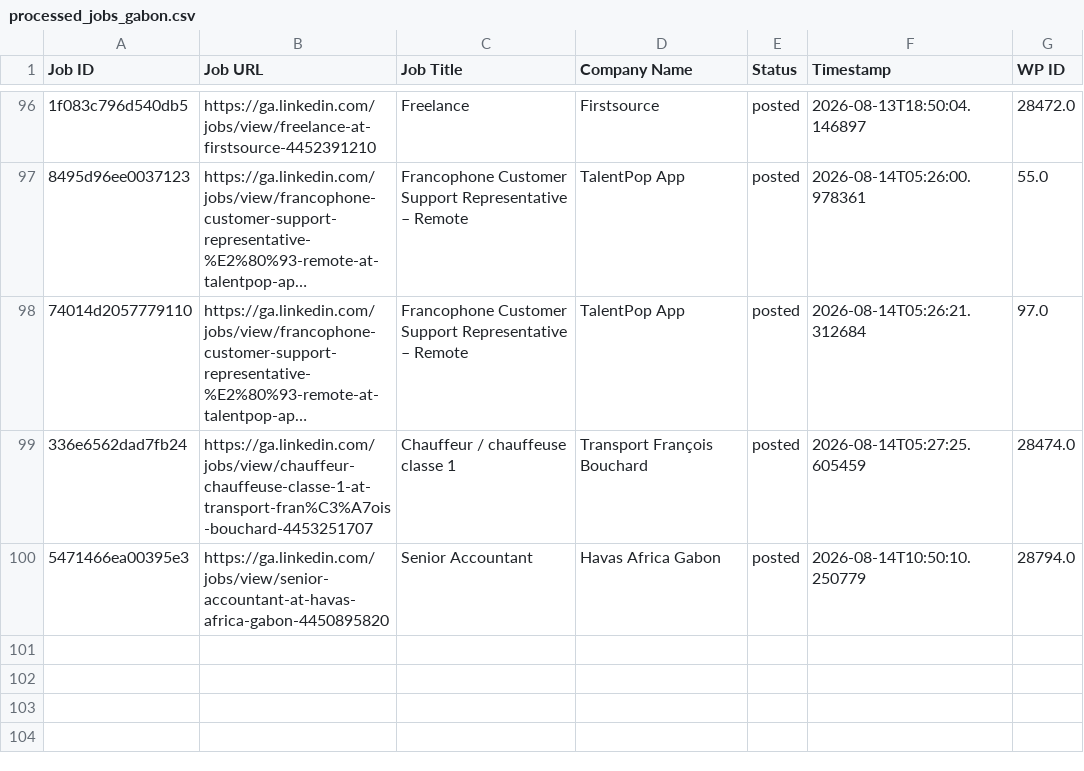
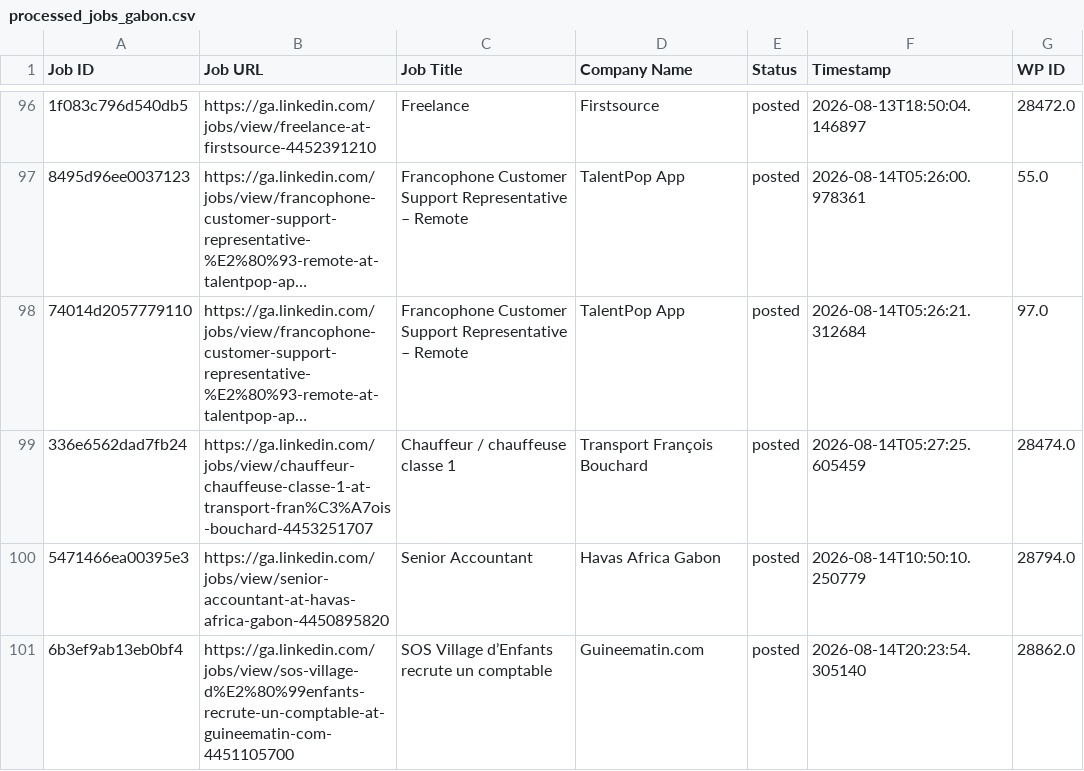
Before and after one commit to projectfetcher/ga, a CSV file: processed_jobs_gabon.csv, drawn as a sheet; only a part is shown, gaps mark what is left out; long unchanged cells end in …; the diff names each change by its address in the sheet, - before the commit and + after, or states it on an @@ line.

```diff
--- a/processed_jobs_gabon.csv
+++ b/processed_jobs_gabon.csv
+row 101: 6b3ef9ab13eb0bf4 | https://ga.linkedin.com/jobs/view/sos-village-d%E2%80%99enfants-recrute-un-comptable-at-guineematin-com-4451105700 | SOS Village d’Enfants recrute un comptable | Guineematin.com | posted | 2026-08-14T20:23:54.305140 | 28862.0
```
